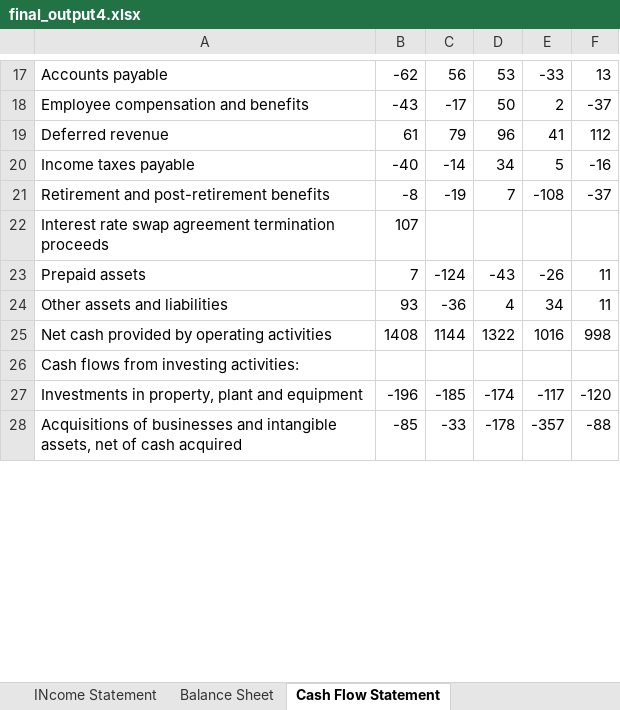
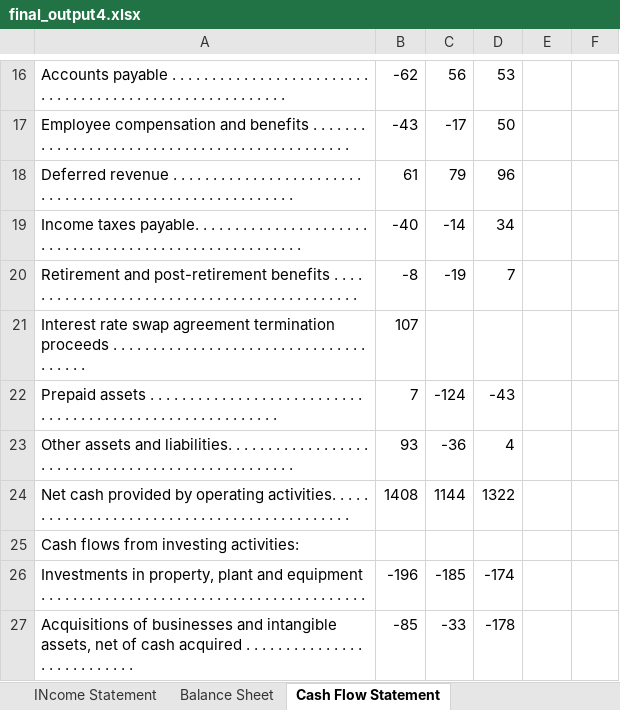
Before and after one commit to Asha-12502/Financial_mapping_automation, an Excel workbook: project/output_files/final_output4.xlsx, sheet Cash Flow Statement, drawn as a sheet; only a part is shown, gaps mark what is left out; values as stored, in another font and other column widths than the file's, no borders; addresses are those after the commit; the diff covers the shown part only; the diff names each change by its address in the sheet, - before the commit and + after, or states it on an @@ line.

```diff
--- a/project/output_files/final_output4.xlsx (sheet Cash Flow Statement)
+++ b/project/output_files/final_output4.xlsx (sheet Cash Flow Statement)
-A16: Accounts payable
+A16: Accounts payable . . . . . . . . . . . . . . . . . . . . . . . . . . . . . . . . . . . . . . . . . . . . . . . . . . . . . . . .
-E16: -33
+E16: (empty)
-F16: 13
+F16: (empty)
-A17: …and benefits
+A17: …and benefits . . . . . . . . . . . . . . . . . . . . . . . . . . . . . . . . . . . . . . . . . . . . . .
-E17: 2
+E17: (empty)
-F17: -37
+F17: (empty)
-A18: Deferred revenue
+A18: Deferred revenue . . . . . . . . . . . . . . . . . . . . . . . . . . . . . . . . . . . . . . . . . . . . . . . . . . . . . . . .
-E18: 41
+E18: (empty)
-F18: 112
+F18: (empty)
-A19: Income taxes payable
+A19: Income taxes payable. . . . . . . . . . . . . . . . . . . . . . . . . . . . . . . . . . . . . . . . . . . . . . . . . . . . . . .
-E19: 5
+E19: (empty)
-F19: -16
+F19: (empty)
-A20: …post-retirement benefits
+A20: …post-retirement benefits . . . . . . . . . . . . . . . . . . . . . . . . . . . . . . . . . . . . . . . . . . . .
-E20: -108
+E20: (empty)
-F20: -37
+F20: (empty)
-A21: …termination proceeds
+A21: …termination proceeds . . . . . . . . . . . . . . . . . . . . . . . . . . . . . . . . . . . . . .
-A22: Prepaid assets
+A22: Prepaid assets . . . . . . . . . . . . . . . . . . . . . . . . . . . . . . . . . . . . . . . . . . . . . . . . . . . . . . . . .
-E22: -26
+E22: (empty)
-F22:F23: 11
+F22:F23: (empty)
-A23: …assets and liabilities
+A23: …assets and liabilities. . . . . . . . . . . . . . . . . . . . . . . . . . . . . . . . . . . . . . . . . . . . . . . . . .
-E23: 34
+E23: (empty)
-A24: …by operating activities
+A24: …by operating activities. . . . . . . . . . . . . . . . . . . . . . . . . . . . . . . . . . . . . . . . . . . .
-E24: 1016
+E24: (empty)
-F24: 998
+F24: (empty)
-A26: …and equipment
+A26: …and equipment . . . . . . . . . . . . . . . . . . . . . . . . . . . . . . . . . . . . . . . . .
-E26: -117
+E26: (empty)
-F26: -120
+F26: (empty)
-A27: …cash acquired
+A27: …cash acquired . . . . . . . . . . . . . . . . . . . . . . . . . . .
-E27: -357
+E27: (empty)
-F27: -88
+F27: (empty)
```
Also changed, not shown: 1 removed row and 71 edited cells elsewhere in this sheet, sheet Balance Sheet, sheet INcome Statement, 2 other files.
